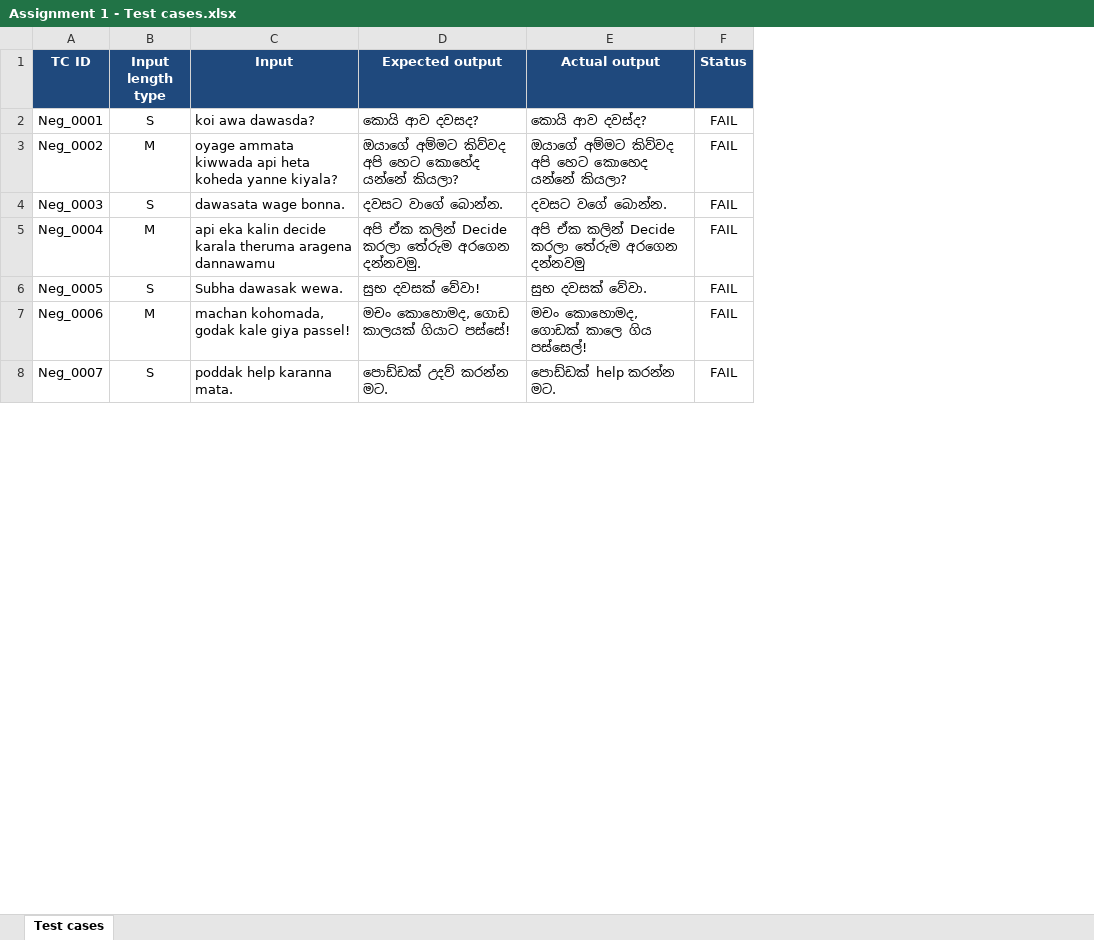
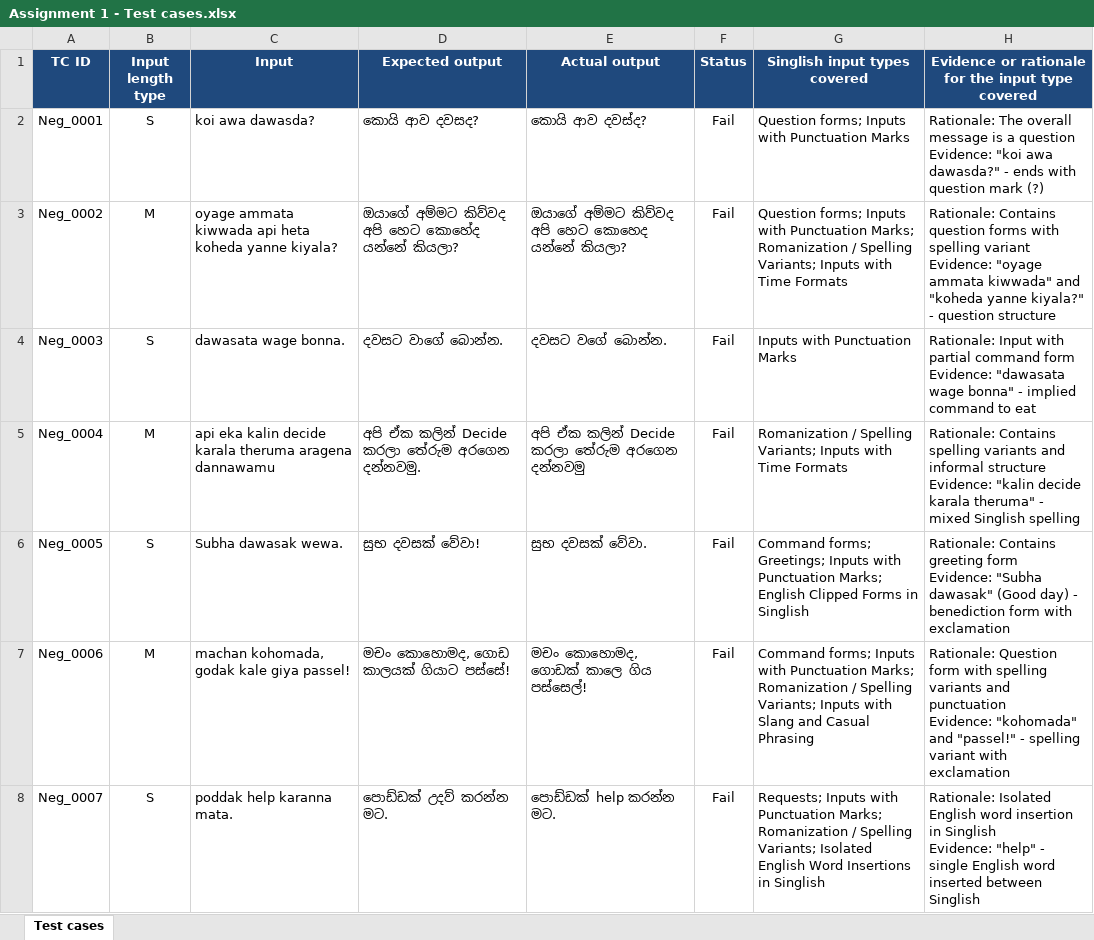
Before and after one commit to ishani995371/playwright-assignment, an Excel workbook: Assignment 1 - Test cases.xlsx, sheet Test cases, drawn as a sheet; only a part is shown; values as stored, in another font and other column widths than the file's, no borders; ↵ is a line break in a cell; the diff covers the shown part only; the diff names each change by its address in the sheet, - before the commit and + after, or states it on an @@ line.

Commit message:
Update test cases Excel file

```diff
--- a/Assignment 1 - Test cases.xlsx (sheet Test cases)
+++ b/Assignment 1 - Test cases.xlsx (sheet Test cases)
+column G (Singlish input types covered), rows 2-8: Question forms; Inputs with Punctuation Marks | Question forms; Inputs with Punctuation Marks; Romanization / Spelling Variants; Inputs with Time Formats | Inputs with Punctuation Marks | Romanization / Spelling Variants; Inputs with Time Formats | Command forms; Greetings; Inputs with Punctuation Marks; English Clipped Forms in Singlish | Command forms; Inputs with Punctuation Marks; Romanization / Spelling Variants; Inputs with Slang and Casual Phrasing | Requests; Inputs with Punctuation Marks; Romanization / Spelling Variants; Isolated English Word Insertions in Singlish
+column H, rows 1-8: Evidence or rationale for the input type covered | Rationale: The overall message is a question ↵ Evidence: "koi awa dawasda?" - ends with question mark (?) | Rationale: Contains question forms with spelling variant ↵ Evidence: "oyage ammata kiwwada" and "koheda yanne kiyala?" - question structure | Rationale: Input with partial command form ↵ Evidence: "dawasata wage bonna" - implied command to eat | Rationale: Contains spelling variants and informal structure ↵ Evidence: "kalin decide karala theruma" - mixed Singlish spelling | Rationale: Contains greeting form ↵ Evidence: "Subha dawasak" (Good day) - benediction form with exclamation | Rationale: Question form with spelling variants and punctuation ↵ Evidence: "kohomada" and "passel!" - spelling variant with exclamation | Rationale: Isolated English word insertion in Singlish ↵ Evidence: "help" - single English word inserted between Singlish
-F2:F8 (Status): FAIL
+F2:F8 (Status): Fail
```
Also changed, not shown: 43 edited cells elsewhere in this sheet.
